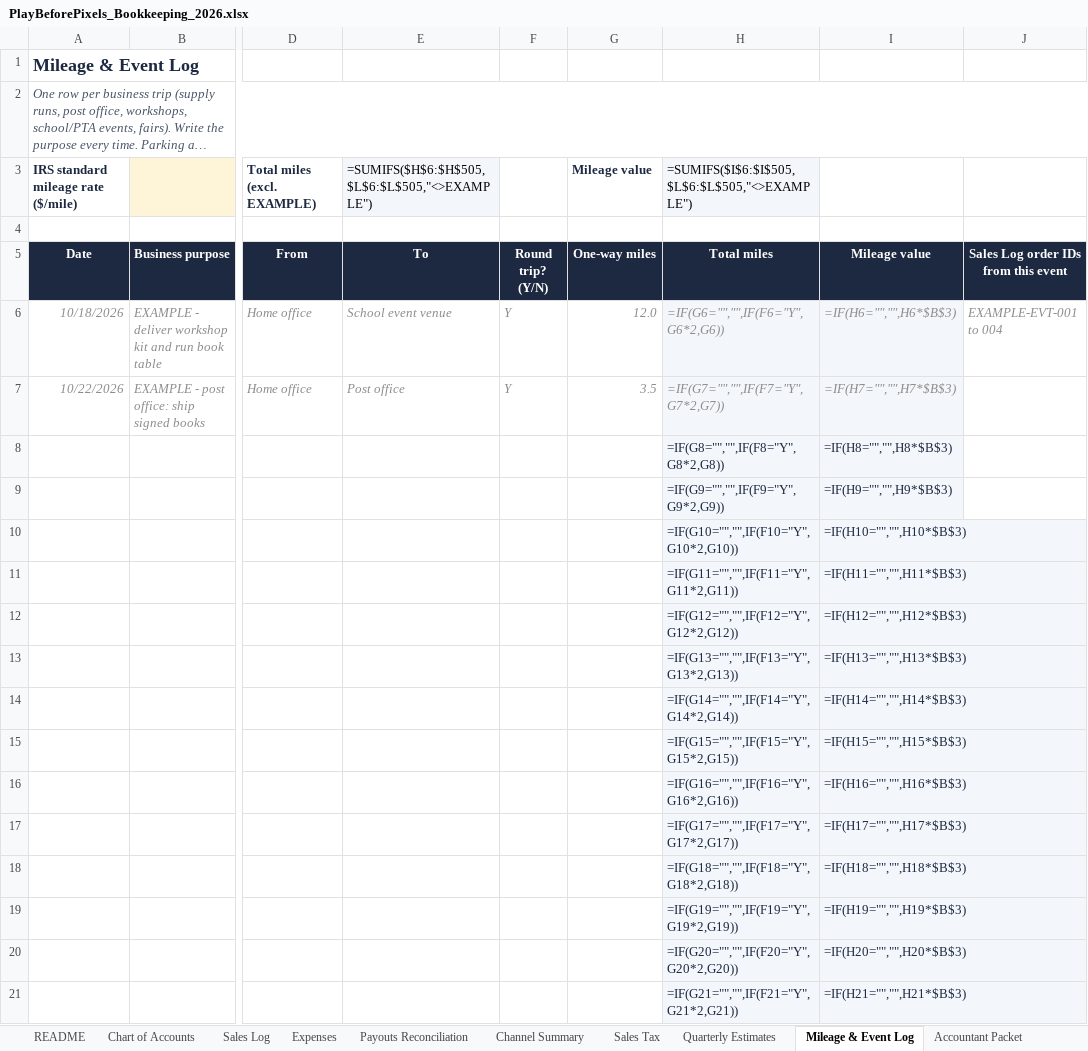
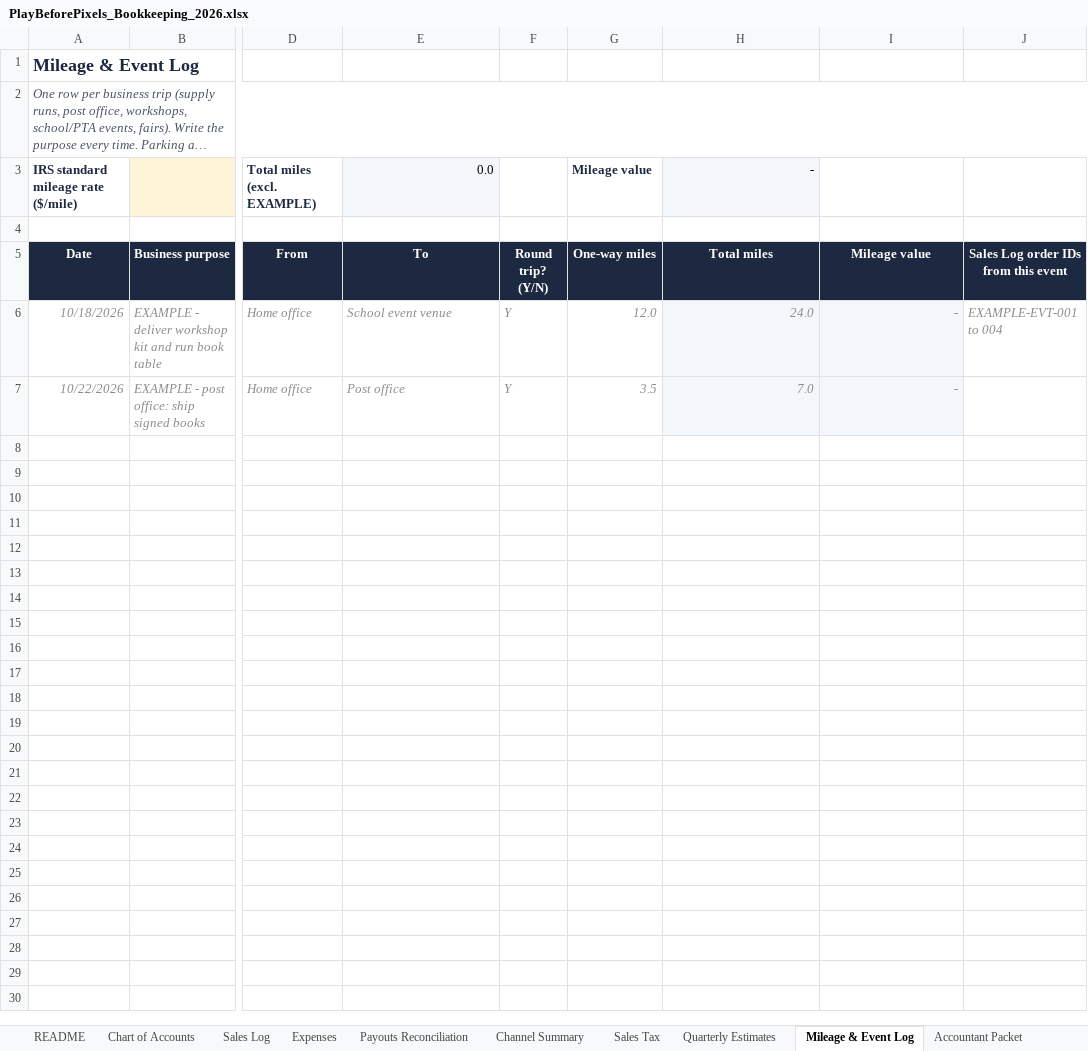
Before and after one commit to afleisher222/playbeforepixels, an Excel workbook: finance/PlayBeforePixels_Bookkeeping_2026.xlsx, sheet Mileage & Event Log, drawn as a sheet; only a part is shown, gaps mark what is left out; long unchanged cells end in …; values as stored, in another font and other column widths than the file's, no borders; formulas without a stored value are shown as written; rows hold the shown columns only; the diff covers the shown part only; the diff names each change by its address in the sheet, - before the commit and + after, or states it on an @@ line.

```diff
--- a/finance/PlayBeforePixels_Bookkeeping_2026.xlsx (sheet Mileage & Event Log)
+++ b/finance/PlayBeforePixels_Bookkeeping_2026.xlsx (sheet Mileage & Event Log)
-E3 (To): =SUMIFS($H$6:$H$505,$L$6:$L$505,"<>EXAMPLE")
+E3 (To): 0.0
-H3 (Total miles): =SUMIFS($I$6:$I$505,$L$6:$L$505,"<>EXAMPLE")
+H3 (Total miles): -
-H6 (Total miles): =IF(G6="","",IF(F6="Y",G6*2,G6))
+H6 (Total miles): 24.0
-I6 (Mileage value): =IF(H6="","",H6*$B$3)
+I6 (Mileage value): -
-H7 (Total miles): =IF(G7="","",IF(F7="Y",G7*2,G7))
+H7 (Total miles): 7.0
-I7 (Mileage value): =IF(H7="","",H7*$B$3)
+I7 (Mileage value): -
-row 8:  |  |  |  |  |  | =IF(G8="","",IF(F8="Y",G8*2,G8)) | =IF(H8="","",H8*$B$3)
-row 9:  |  |  |  |  |  | =IF(G9="","",IF(F9="Y",G9*2,G9)) | =IF(H9="","",H9*$B$3)
-row 10:  |  |  |  |  |  | =IF(G10="","",IF(F10="Y",G10*2,G10)) | =IF(H10="","",H10*$B$3)
-row 11:  |  |  |  |  |  | =IF(G11="","",IF(F11="Y",G11*2,G11)) | =IF(H11="","",H11*$B$3)
-row 12:  |  |  |  |  |  | =IF(G12="","",IF(F12="Y",G12*2,G12)) | =IF(H12="","",H12*$B$3)
-row 13:  |  |  |  |  |  | =IF(G13="","",IF(F13="Y",G13*2,G13)) | =IF(H13="","",H13*$B$3)
-row 14:  |  |  |  |  |  | =IF(G14="","",IF(F14="Y",G14*2,G14)) | =IF(H14="","",H14*$B$3)
-row 15:  |  |  |  |  |  | =IF(G15="","",IF(F15="Y",G15*2,G15)) | =IF(H15="","",H15*$B$3)
-row 16:  |  |  |  |  |  | =IF(G16="","",IF(F16="Y",G16*2,G16)) | =IF(H16="","",H16*$B$3)
-row 17:  |  |  |  |  |  | =IF(G17="","",IF(F17="Y",G17*2,G17)) | =IF(H17="","",H17*$B$3)
-row 18:  |  |  |  |  |  | =IF(G18="","",IF(F18="Y",G18*2,G18)) | =IF(H18="","",H18*$B$3)
-row 19:  |  |  |  |  |  | =IF(G19="","",IF(F19="Y",G19*2,G19)) | =IF(H19="","",H19*$B$3)
-row 20:  |  |  |  |  |  | =IF(G20="","",IF(F20="Y",G20*2,G20)) | =IF(H20="","",H20*$B$3)
-row 21:  |  |  |  |  |  | =IF(G21="","",IF(F21="Y",G21*2,G21)) | =IF(H21="","",H21*$B$3)
```
Also changed, not shown: 484 removed rows elsewhere in this sheet, sheet Channel Summary, sheet Payouts Reconciliation, sheet Expenses, sheet Sales Log, sheet Sales Tax, sheet Quarterly Estimates, 2 more sheets, charts or pictures, 27 other files.
